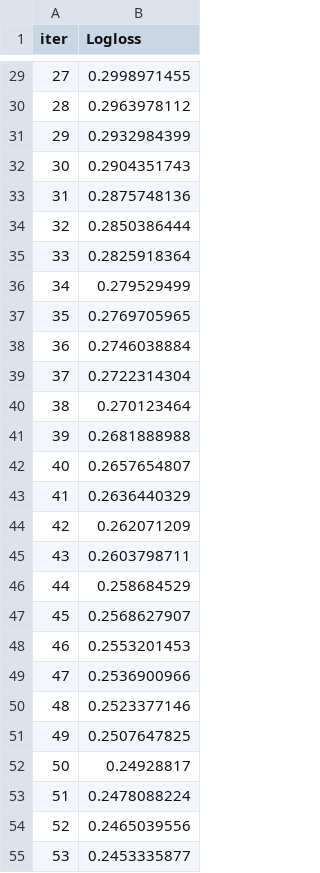
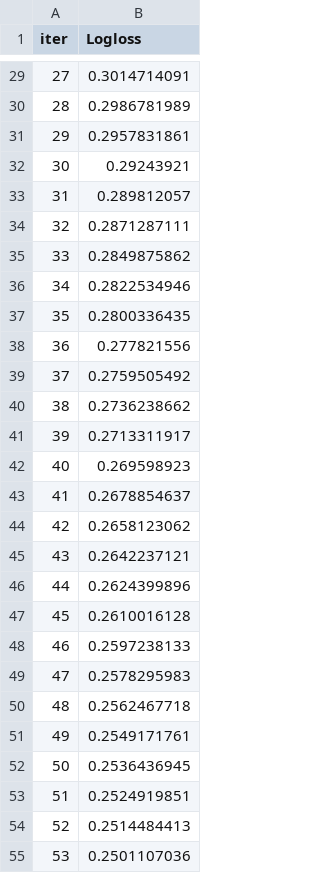
Before and after one commit to Alexcar934/Sentiment_Analyzer, a TSV file: notebooks/catboost_info/learn_error.tsv, drawn as a sheet; only a part is shown, gaps mark what is left out; the diff covers the shown part only.

```diff
--- a/notebooks/catboost_info/learn_error.tsv
+++ b/notebooks/catboost_info/learn_error.tsv
@@ -29,27 +29,27 @@ iter	Logloss
-27	0.2998971455
-28	0.2963978112
-29	0.2932984399
-30	0.2904351743
-31	0.2875748136
-32	0.2850386444
-33	0.2825918364
-34	0.279529499
-35	0.2769705965
-36	0.2746038884
-37	0.2722314304
-38	0.270123464
-39	0.2681888988
-40	0.2657654807
-41	0.2636440329
-42	0.262071209
-43	0.2603798711
-44	0.258684529
-45	0.2568627907
-46	0.2553201453
-47	0.2536900966
-48	0.2523377146
-49	0.2507647825
-50	0.24928817
-51	0.2478088224
-52	0.2465039556
-53	0.2453335877
+27	0.3014714091
+28	0.2986781989
+29	0.2957831861
+30	0.29243921
+31	0.289812057
+32	0.2871287111
+33	0.2849875862
+34	0.2822534946
+35	0.2800336435
+36	0.277821556
+37	0.2759505492
+38	0.2736238662
+39	0.2713311917
+40	0.269598923
+41	0.2678854637
+42	0.2658123062
+43	0.2642237121
+44	0.2624399896
+45	0.2610016128
+46	0.2597238133
+47	0.2578295983
+48	0.2562467718
+49	0.2549171761
+50	0.2536436945
+51	0.2524919851
+52	0.2514484413
+53	0.2501107036
```
Also changed, not shown: 73 edited cells elsewhere in this file, notebooks/catboost_info/time_left.tsv, 15 other files.
